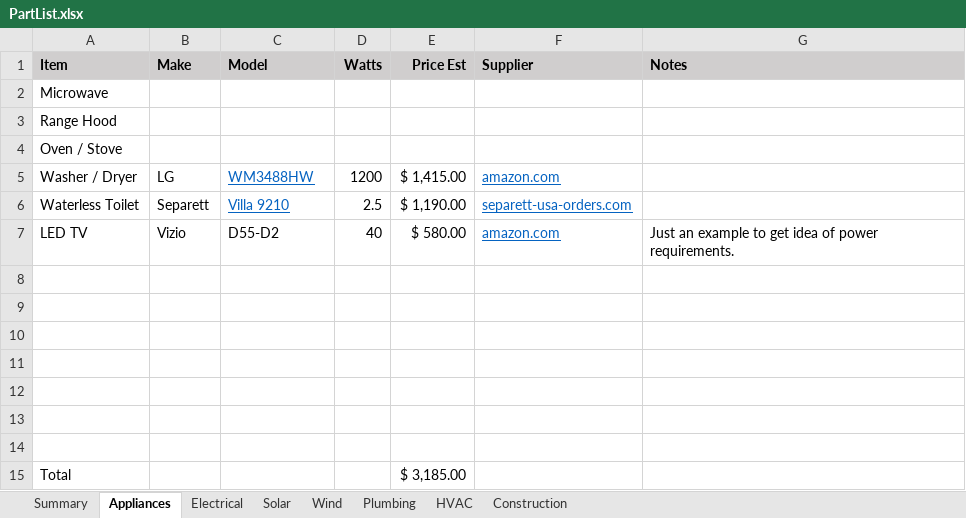
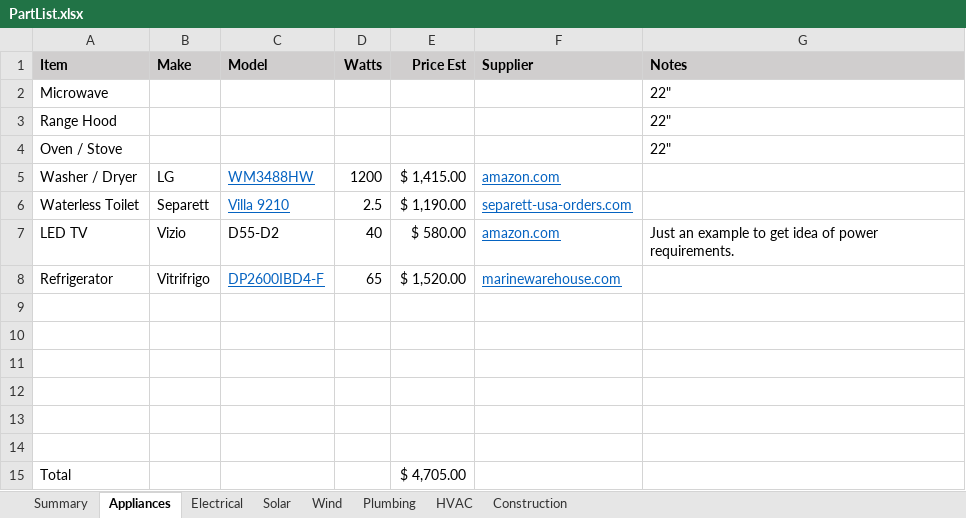
Before and after one commit to magichome/hab-sc-one, an Excel workbook: Construction/PartList.xlsx, sheet Appliances, drawn as a sheet; values as stored, in another font and other column widths than the file's, no borders; removed rows and columns are numbered as before the commit, all else as after; the diff names each change by its address in the sheet, - before the commit and + after, or states it on an @@ line.

```diff
--- a/Construction/PartList.xlsx (sheet Appliances)
+++ b/Construction/PartList.xlsx (sheet Appliances)
-G2:G4 (Notes): (empty)
+G2:G4 (Notes): 22"
+row 8: Refrigerator | Vitrifrigo | DP2600IBD4-F | 65 | $ 1,520.00 | marinewarehouse.com
-row 14: (empty)
-E15 (Price Est): $ 3,185.00
+E15 (Price Est): $ 4,705.00
```
Also changed, not shown: sheet Construction, sheet Plumbing, sheet HVAC, sheet Summary, formulas that keep their value, 10 other files.
